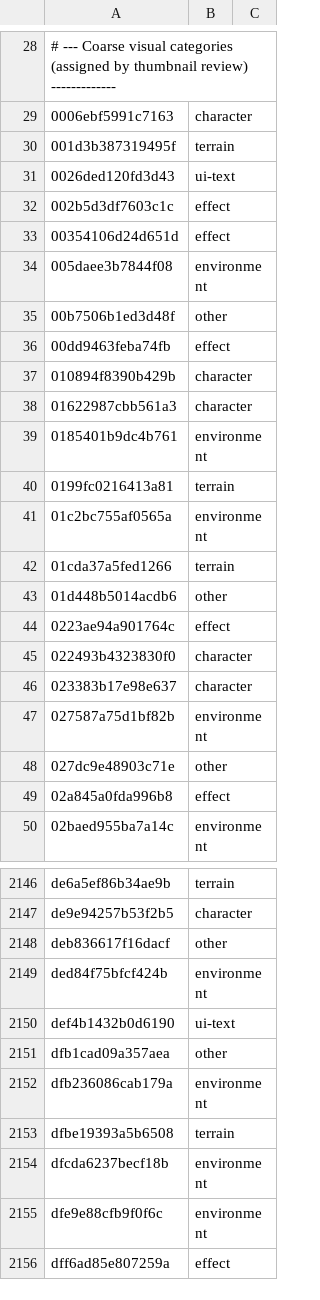
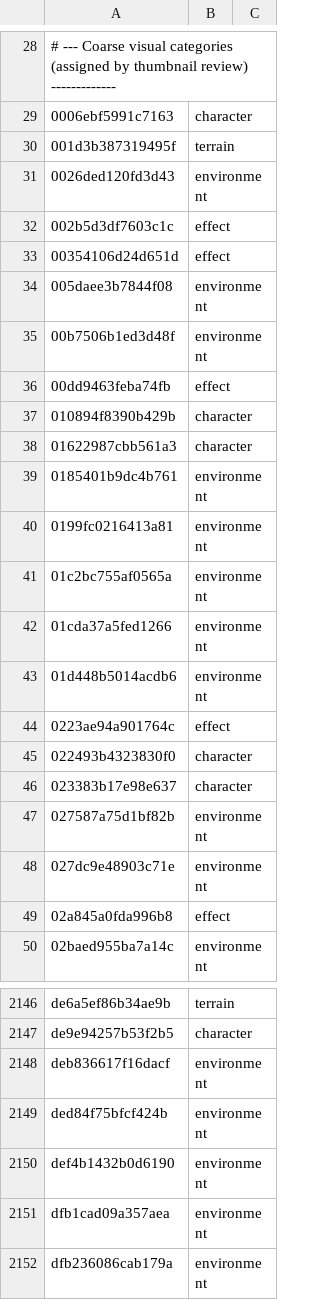
Before and after one commit to AndrewAltimit/legend-of-legaia-re, a TSV file: crates/asset/src/data/tim_categories.tsv, drawn as a sheet; only a part is shown, gaps mark what is left out; the shorter side is filled out with more unchanged rows; the diff covers the shown part only; the diff names each change by its address in the sheet, - before the commit and + after, or states it on an @@ line.

```diff
--- a/crates/asset/src/data/tim_categories.tsv
+++ b/crates/asset/src/data/tim_categories.tsv
-B31: ui-text
+B31: environment
-B35: other
+B35: environment
-B40: terrain
+B40: environment
-B42: terrain
+B42: environment
-B43: other
+B43: environment
-B48: other
+B48: environment
-B2148: other
+B2148: environment
-B2150: ui-text
+B2150: environment
-B2151: other
+B2151: environment
```
Also changed, not shown: 96 edited cells elsewhere in this file, 3 other files.
